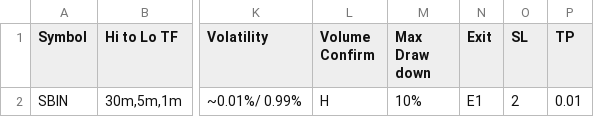
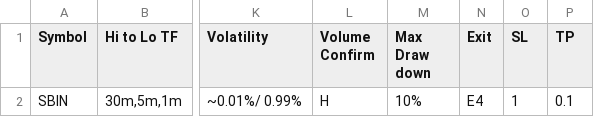
Before and after one commit to vetri-natarajan/2025_08_07_novita_ibkr_us_bot_V2, a CSV file: _inputs/Symbol_WatchList_Main_Configuration.csv, drawn as a sheet; only a part is shown, gaps mark what is left out; the diff names each change by its address in the sheet, - before the commit and + after, or states it on an @@ line.

```diff
--- a/_inputs/Symbol_WatchList_Main_Configuration.csv
+++ b/_inputs/Symbol_WatchList_Main_Configuration.csv
-N2 (Exit): E1
+N2 (Exit): E4
-O2 (SL): 2
+O2 (SL): 1
-P2 (TP): 0.01
+P2 (TP): 0.1
```
Also changed, not shown: 2 other files.
